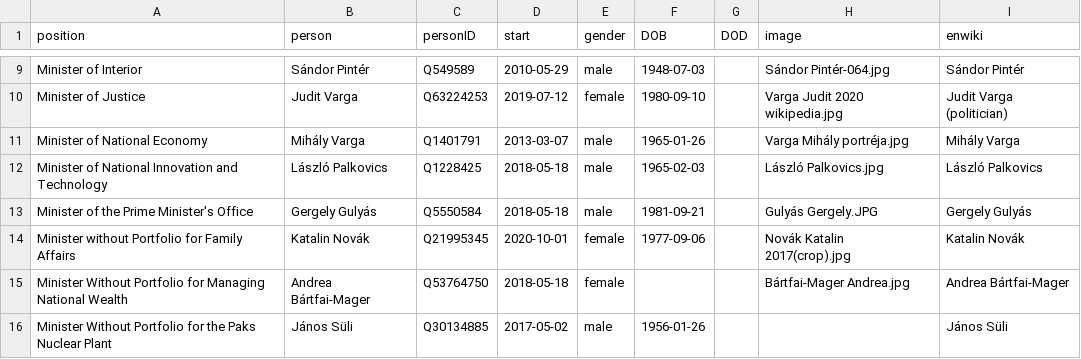
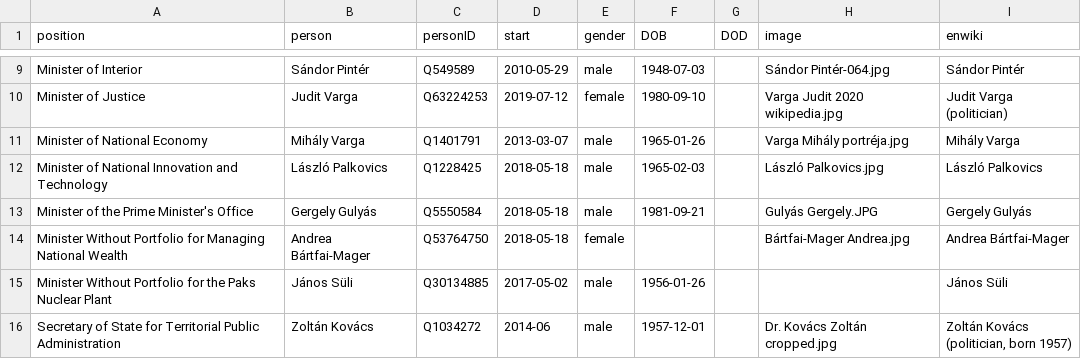
Before and after one commit to every-politician-scrapers/hungary-cabinet, a CSV file: html/current.csv, drawn as a sheet; only a part is shown, gaps mark what is left out; the shorter side is filled out with more unchanged rows; the diff names each change by its address in the sheet, - before the commit and + after, or states it on an @@ line.

```diff
--- a/html/current.csv
+++ b/html/current.csv
-row 14: Minister without Portfolio for Family Affairs | Katalin Novák | Q21995345 | 2020-10-01 | female | 1977-09-06 |  | Novák Katalin 2017(crop).jpg | Katalin Novák
```
Also changed, not shown: html/holders21.csv, html/legislators.csv, 2 other files.
